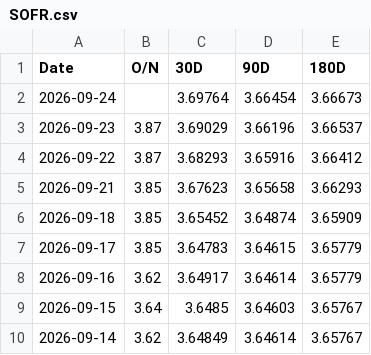
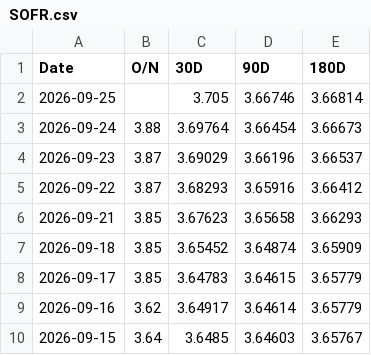
Before and after one commit to minjoukang-jpg/benchmarkrates, a CSV file: data/SOFR.csv, drawn as a sheet; only a part is shown; the shorter side is filled out with more unchanged rows.

```diff
--- a/data/SOFR.csv
+++ b/data/SOFR.csv
@@ -1,3 +1,4 @@
 Date,O/N,30D,90D,180D
-2026-09-24,,3.69764,3.66454,3.66673
+2026-09-25,,3.705,3.66746,3.66814
+2026-09-24,3.88,3.69764,3.66454,3.66673
 2026-09-23,3.87,3.69029,3.66196,3.66537
```
Also changed, not shown: data/THOR.csv.
